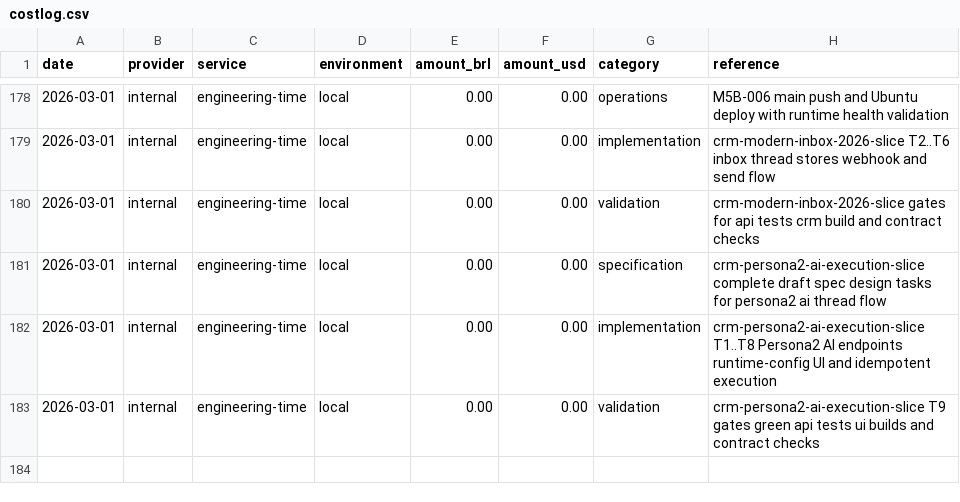
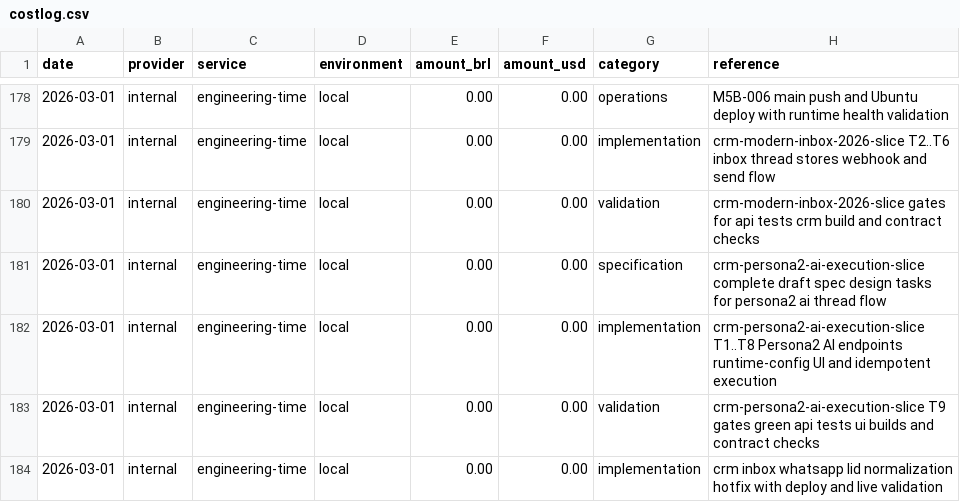
Before and after one commit to lucasricardolebre1984/SaaS, a CSV file: .specs/project/costlog.csv, drawn as a sheet; only a part is shown, gaps mark what is left out.

```diff
--- a/.specs/project/costlog.csv
+++ b/.specs/project/costlog.csv
@@ -183 +183,2 @@ date,provider,service,environment,amount_brl,amount_usd,category,reference
 2026-03-01,internal,engineering-time,local,0.00,0.00,validation,crm-persona2-ai-execution-slice T9 gates green api tests ui builds and contract checks
+2026-03-01,internal,engineering-time,local,0.00,0.00,implementation,crm inbox whatsapp lid normalization hotfix with deploy and live validation
```
Also changed, not shown: .specs/project/worklog.csv.
